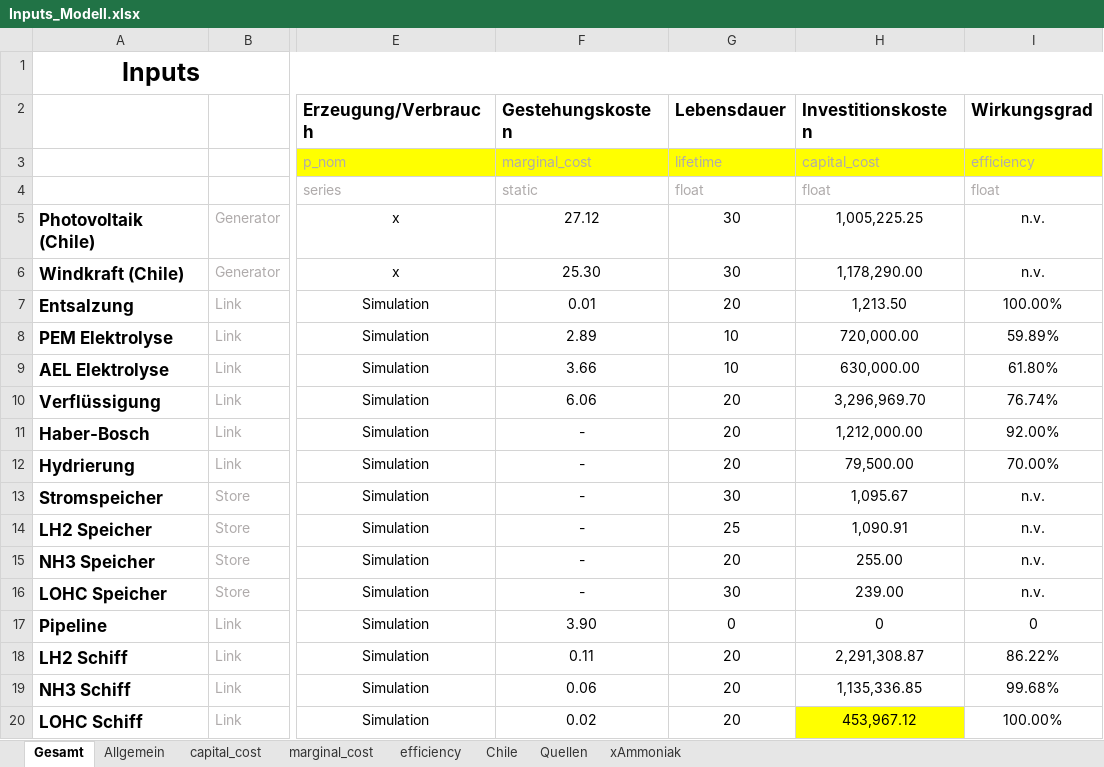
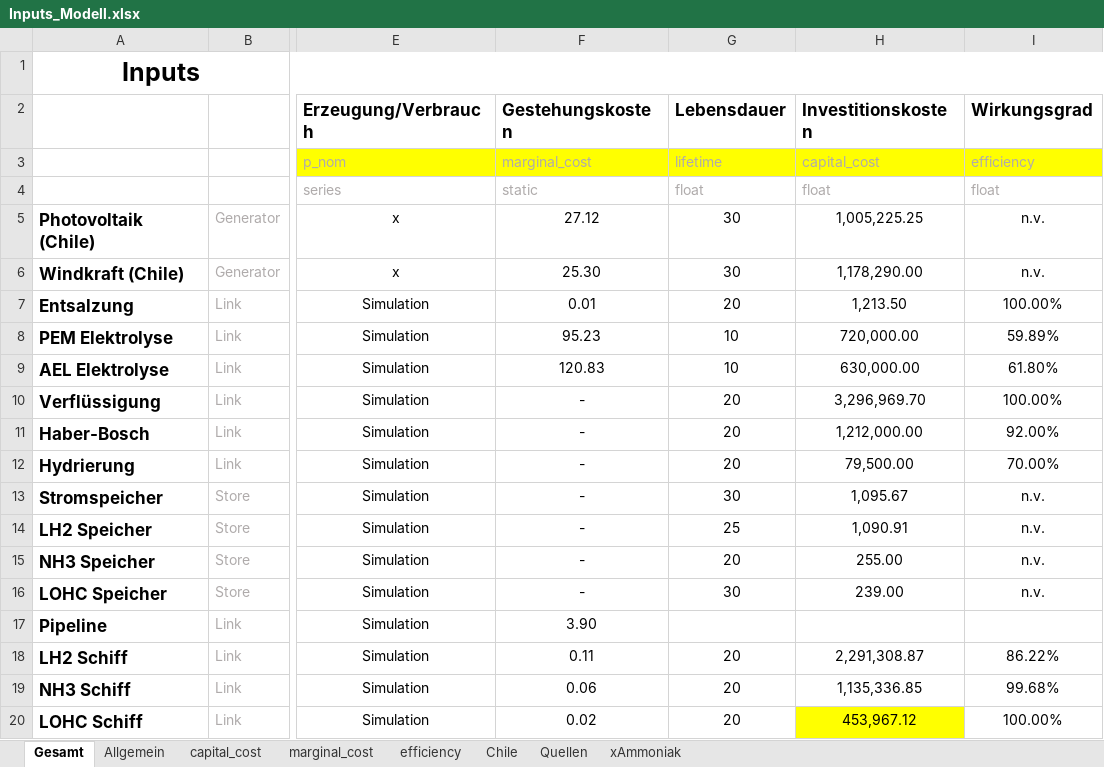
Before and after one commit to cgipser/DWE, an Excel workbook: data/Inputs_Modell.xlsx, sheet Gesamt, drawn as a sheet; only a part is shown, gaps mark what is left out; values as stored, in another font and other column widths than the file's, no borders; charts and pictures and conditional formats not drawn; the diff names each change by its address in the sheet, - before the commit and + after, or states it on an @@ line.

```diff
--- a/data/Inputs_Modell.xlsx (sheet Gesamt)
+++ b/data/Inputs_Modell.xlsx (sheet Gesamt)
-F8 (Gestehungskosten): 2.89
+F8 (Gestehungskosten): 95.23
-F9 (Gestehungskosten): 3.66
+F9 (Gestehungskosten): 120.83
-F10 (Gestehungskosten): 6.06
+F10 (Gestehungskosten): -
-I10 (Wirkungsgrad): 76.74%
+I10 (Wirkungsgrad): 100.00%
-G17 (Lebensdauer): 0
+G17 (Lebensdauer): (empty)
-H17 (Investitionskosten): 0
+H17 (Investitionskosten): (empty)
-I17 (Wirkungsgrad): 0
+I17 (Wirkungsgrad): (empty)
```
Also changed, not shown: sheet marginal_cost, sheet efficiency, 2 other files.
